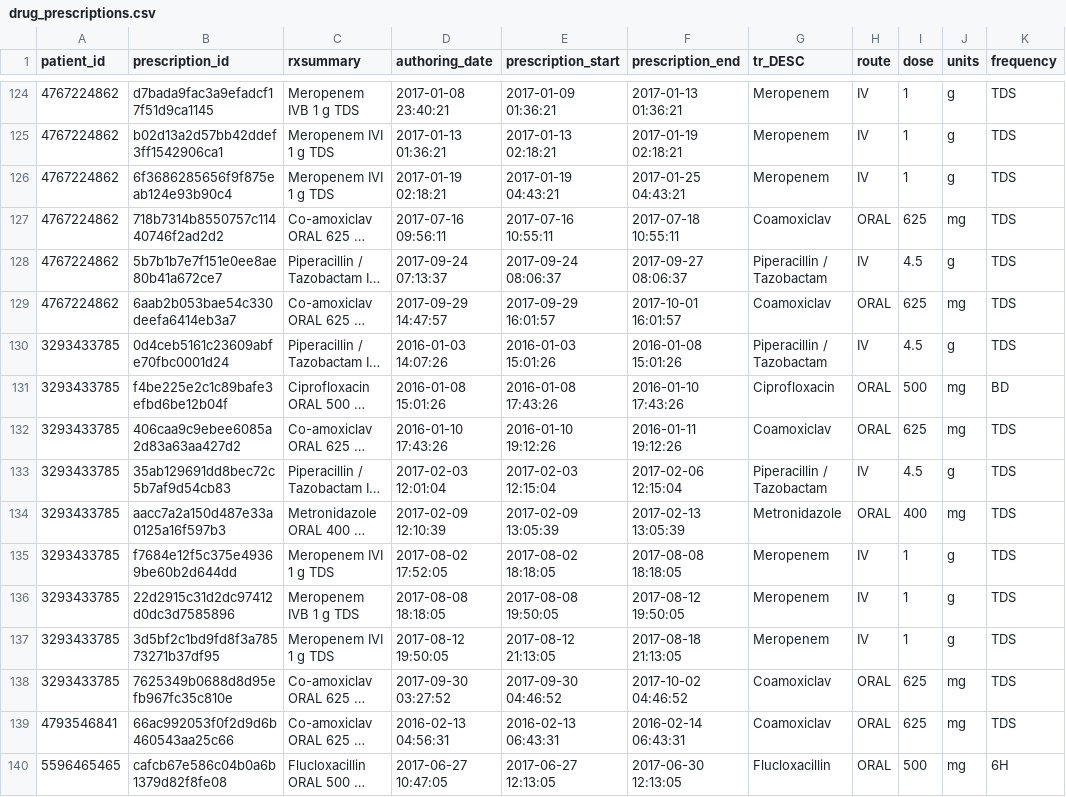
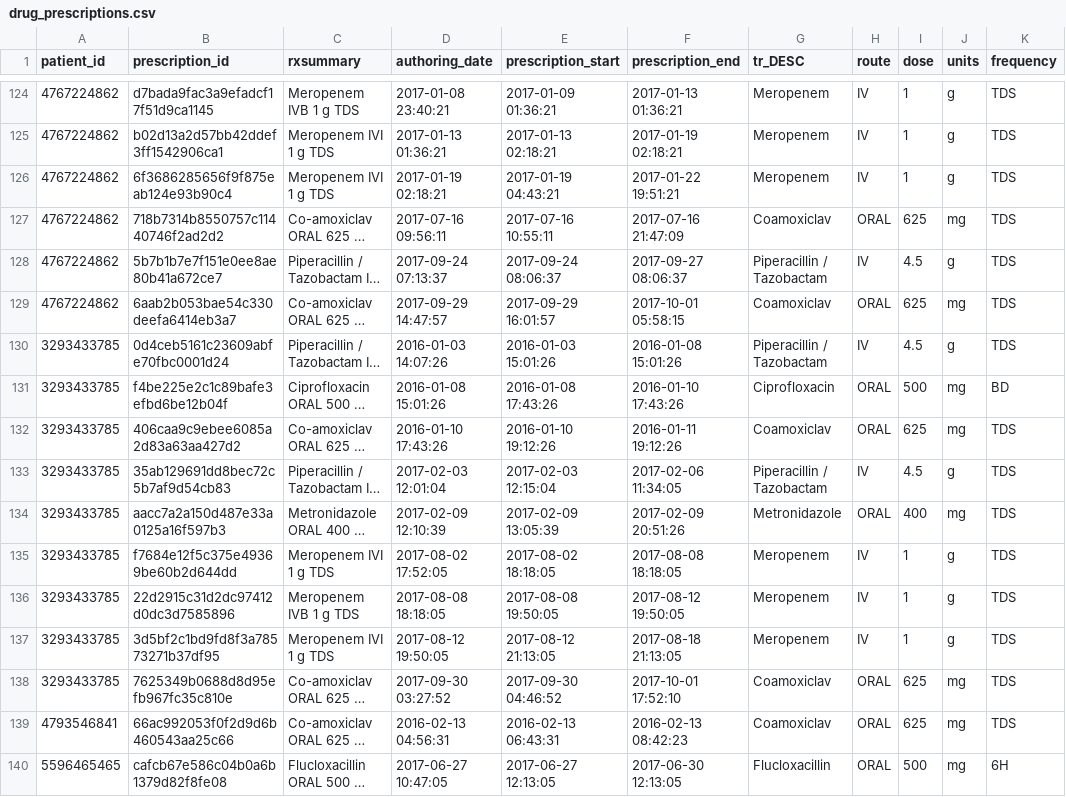
Before and after one commit to ramses-antibiotics/ramses-package, a CSV file: data-raw/drug_prescriptions.csv, drawn as a sheet; only a part is shown, gaps mark what is left out; long unchanged cells end in …; the diff covers the shown part only; the diff names each change by its address in the sheet, - before the commit and + after, or states it on an @@ line.

Commit message:
update medications in toy dataset
- add discharge medications and set prescription_context accordingly
- update unit tests

```diff
--- a/data-raw/drug_prescriptions.csv
+++ b/data-raw/drug_prescriptions.csv
-F126 (prescription_end): 2017-01-25 04:43:21
+F126 (prescription_end): 2017-01-22 19:51:21
-F127 (prescription_end): 2017-07-18 10:55:11
+F127 (prescription_end): 2017-07-16 21:47:09
-F129 (prescription_end): 2017-10-01 16:01:57
+F129 (prescription_end): 2017-10-01 05:58:15
-F133 (prescription_end): 2017-02-06 12:15:04
+F133 (prescription_end): 2017-02-06 11:34:05
-F134 (prescription_end): 2017-02-13 13:05:39
+F134 (prescription_end): 2017-02-09 20:51:26
-F138 (prescription_end): 2017-10-02 04:46:52
+F138 (prescription_end): 2017-10-01 17:52:10
-F139 (prescription_end): 2016-02-14 06:43:31
+F139 (prescription_end): 2016-02-13 08:42:23
```
Also changed, not shown: 89 edited cells elsewhere in this file, data-raw/drug_administrations2.csv, data-raw/drug_prescriptions2.csv, 9 other files.
